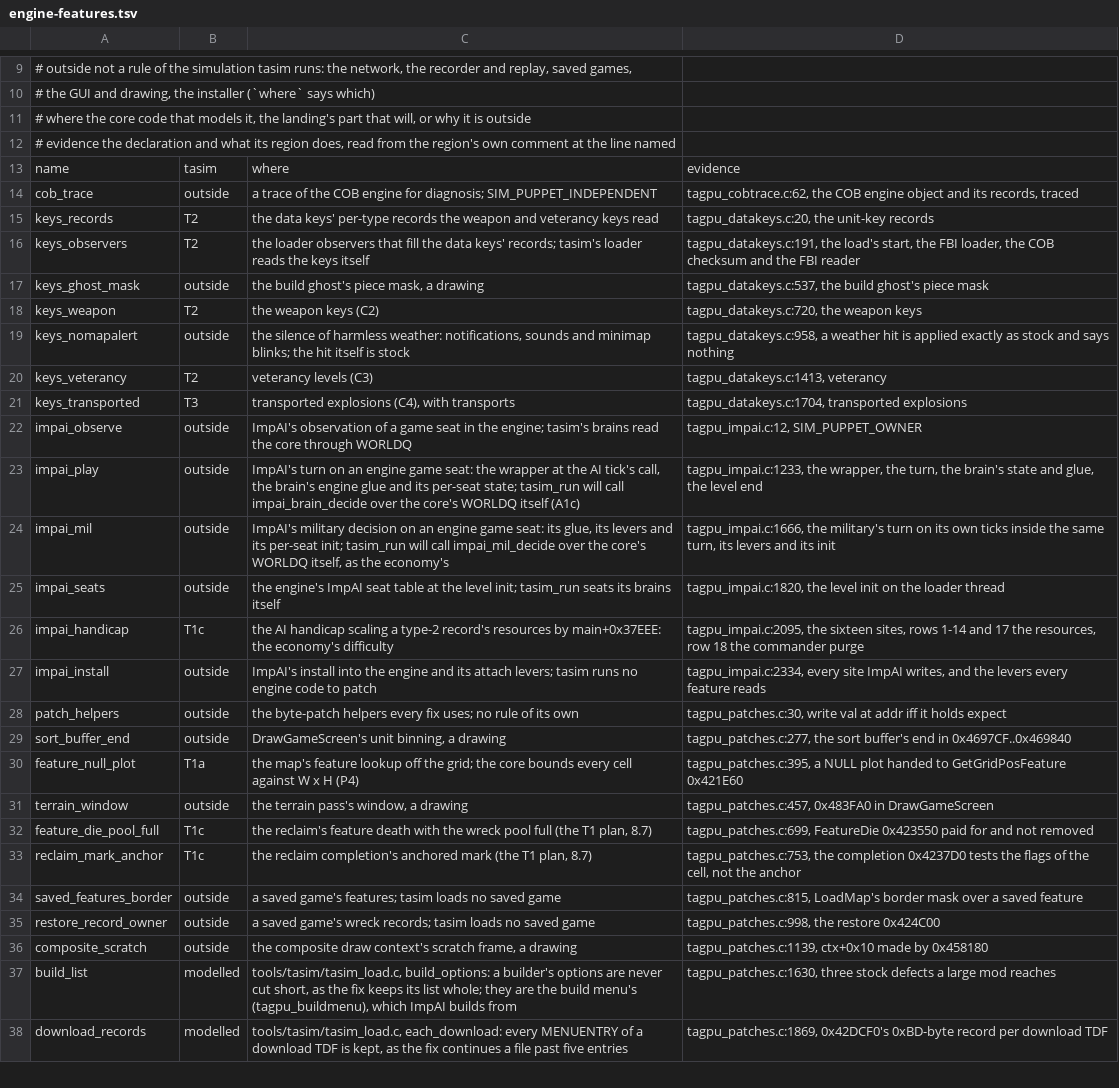
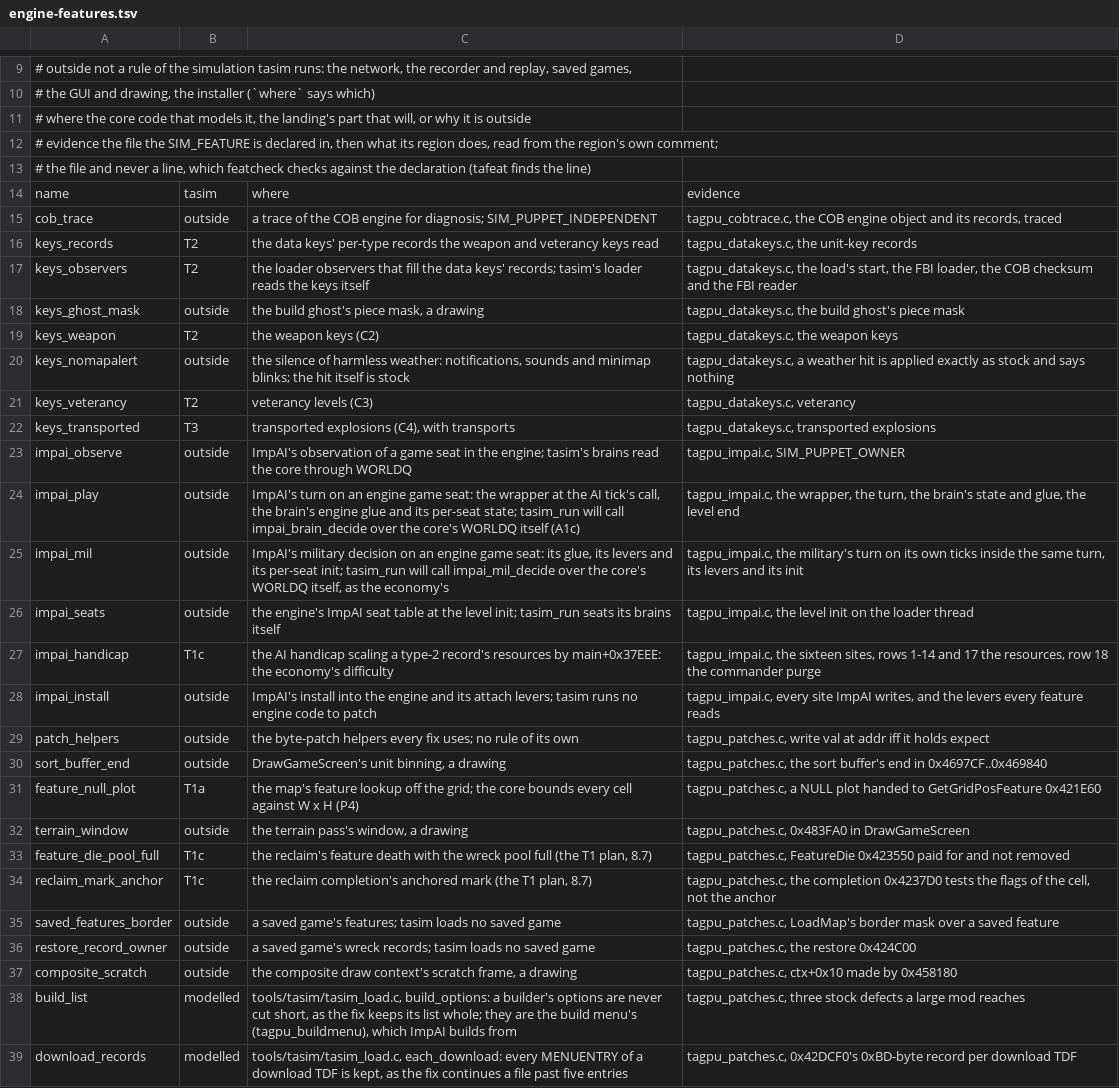
Before and after one commit to Code-Herder/ta-impure-patch, a TSV file: tools/tasim/engine-features.tsv, drawn as a sheet; only a part is shown, gaps mark what is left out; addresses are those after the commit; the diff covers the shown part only; the diff names each change by its address in the sheet, - before the commit and + after, or states it on an @@ line.

```diff
--- a/tools/tasim/engine-features.tsv
+++ b/tools/tasim/engine-features.tsv
-A12: …evidence the declaration and what its region does, read from the region's own comment at the line named
+A12: …evidence the file the SIM_FEATURE is declared in, then what its region does, read from the region's own comment;
+row 13: # the file and never a line, which featcheck checks against the declaration (tafeat finds the line)
-D15: tagpu_cobtrace.c:62, the COB…
+D15: tagpu_cobtrace.c, the COB…
-D16: tagpu_datakeys.c:20, the unit-key records
+D16: tagpu_datakeys.c, the unit-key records
-D17: tagpu_datakeys.c:191, the load's…
+D17: tagpu_datakeys.c, the load's…
-D18: tagpu_datakeys.c:537, the build…
+D18: tagpu_datakeys.c, the build…
-D19: tagpu_datakeys.c:720, the weapon keys
+D19: tagpu_datakeys.c, the weapon keys
-D20: tagpu_datakeys.c:958, a weather…
+D20: tagpu_datakeys.c, a weather…
-D21: tagpu_datakeys.c:1413, veterancy
+D21: tagpu_datakeys.c, veterancy
-D22: tagpu_datakeys.c:1704, transported explosions
+D22: tagpu_datakeys.c, transported explosions
-D23: tagpu_impai.c:12, SIM_PUPPET_OWNER
+D23: tagpu_impai.c, SIM_PUPPET_OWNER
-D24: tagpu_impai.c:1233, the wrapper,…
+D24: tagpu_impai.c, the wrapper,…
-D25: tagpu_impai.c:1666, the military's…
+D25: tagpu_impai.c, the military's…
-D26: tagpu_impai.c:1820, the level…
+D26: tagpu_impai.c, the level…
-D27: tagpu_impai.c:2095, the sixteen…
+D27: tagpu_impai.c, the sixteen…
-D28: tagpu_impai.c:2334, every site…
+D28: tagpu_impai.c, every site…
-D29: tagpu_patches.c:30, write val…
+D29: tagpu_patches.c, write val…
-D30: tagpu_patches.c:277, the sort…
+D30: tagpu_patches.c, the sort…
-D31: tagpu_patches.c:395, a NULL…
+D31: tagpu_patches.c, a NULL…
-D32: tagpu_patches.c:457, 0x483FA0 in DrawGameScreen
+D32: tagpu_patches.c, 0x483FA0 in DrawGameScreen
-D33: tagpu_patches.c:699, FeatureDie 0x423550…
+D33: tagpu_patches.c, FeatureDie 0x423550…
-D34: tagpu_patches.c:753, the completion…
+D34: tagpu_patches.c, the completion…
-D35: tagpu_patches.c:815, LoadMap's border…
+D35: tagpu_patches.c, LoadMap's border…
-D36: tagpu_patches.c:998, the restore 0x424C00
+D36: tagpu_patches.c, the restore 0x424C00
-D37: tagpu_patches.c:1139, ctx+0x10 made by 0x458180
+D37: tagpu_patches.c, ctx+0x10 made by 0x458180
-D38: tagpu_patches.c:1630, three stock…
+D38: tagpu_patches.c, three stock…
-D39: tagpu_patches.c:1869, 0x42DCF0's 0xBD-byte…
+D39: tagpu_patches.c, 0x42DCF0's 0xBD-byte…
```
Also changed, not shown: 2 added rows and 66 edited cells elsewhere in this file, 15 other files.
